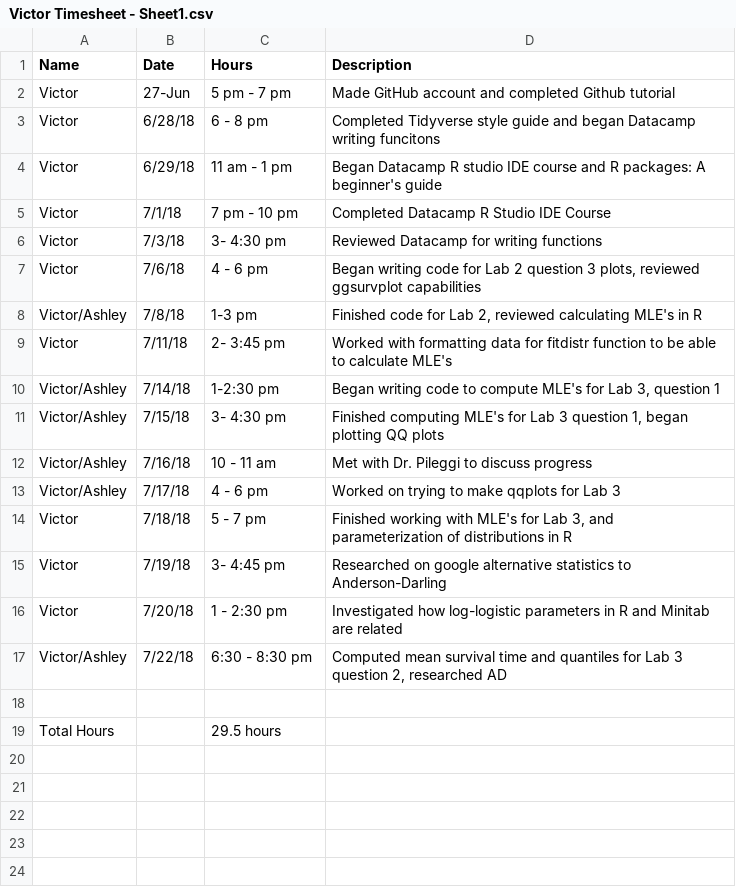
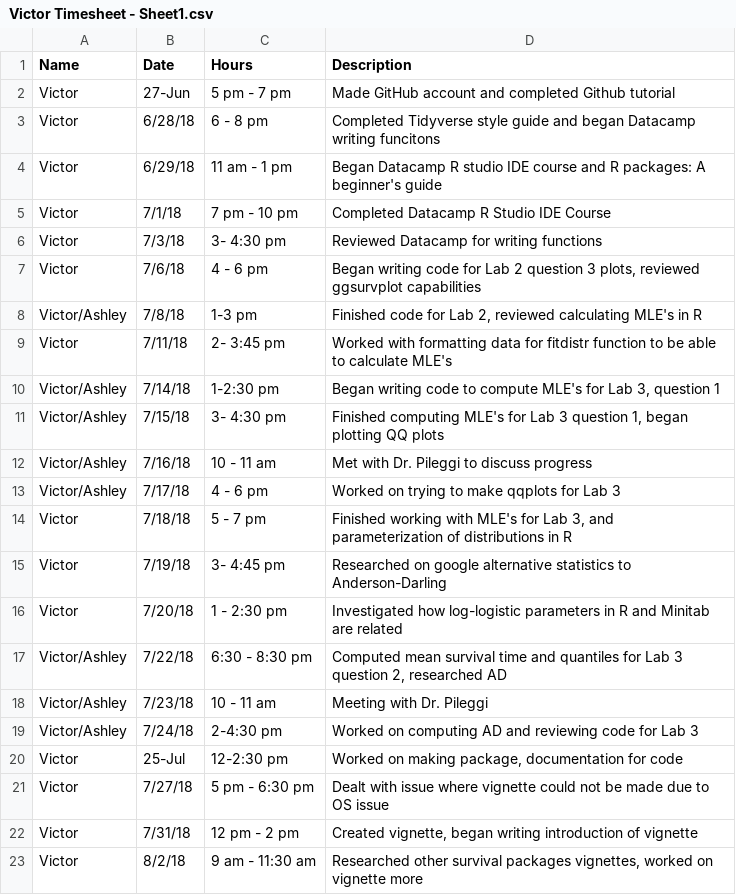
Before and after one commit to shannonpileggi/SP18--RSurvival, a CSV file: Victor Timesheet - Sheet1.csv, drawn as a sheet; removed rows and columns are numbered as before the commit, all else as after; the diff names each change by its address in the sheet, - before the commit and + after, or states it on an @@ line.

Commit message:
Vignettes

```diff
--- a/Victor Timesheet - Sheet1.csv
+++ b/Victor Timesheet - Sheet1.csv
-row 18: (empty)
+row 18: Victor/Ashley | 7/23/18 | 10 - 11 am | Meeting with Dr. Pileggi
-row 19: Total Hours |  | 29.5 hours
+row 19: Victor/Ashley | 7/24/18 | 2-4:30 pm | Worked on computing AD and reviewing code for Lab 3
+row 20: Victor | 25-Jul | 12-2:30 pm | Worked on making package, documentation for code
+row 21: Victor | 7/27/18 | 5 pm - 6:30 pm | Dealt with issue where vignette could not be made due to OS issue
+row 22: Victor | 7/31/18 | 12 pm - 2 pm | Created vignette, began writing introduction of vignette
+row 23: Victor | 8/2/18 | 9 am - 11:30 am | Researched other survival packages vignettes, worked on vignette more
```
